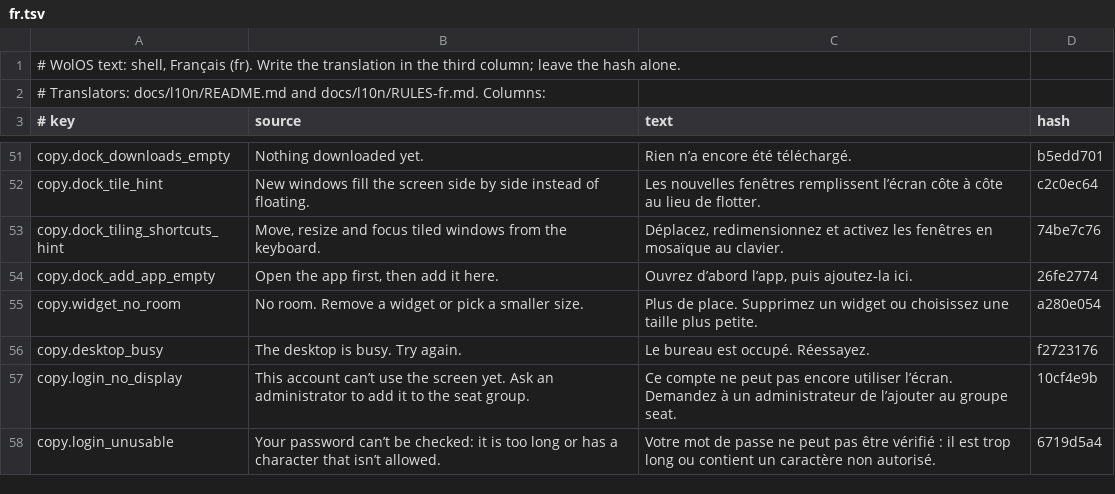
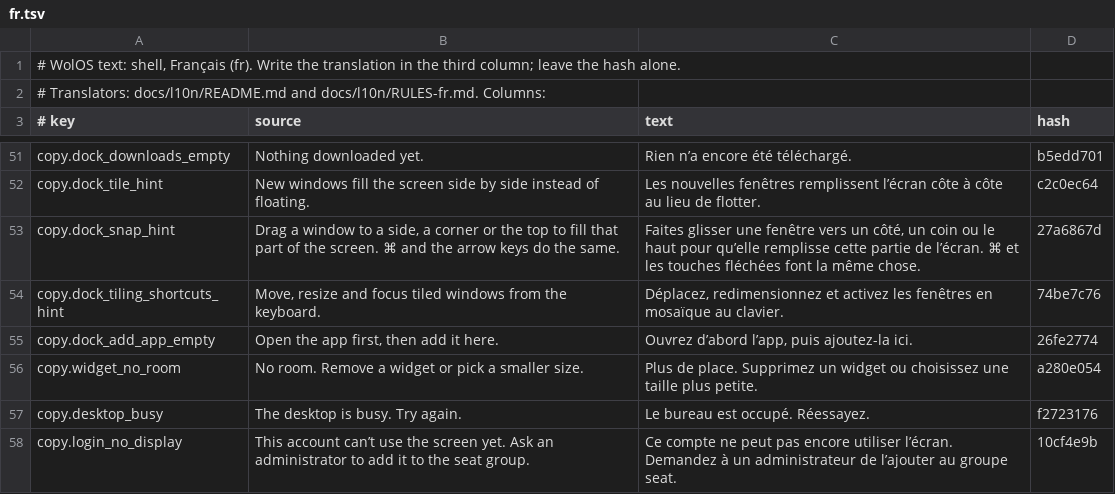
Before and after one commit to wonderlandos/wolos-shell, a TSV file: locale/shell/fr.tsv, drawn as a sheet; only a part is shown, gaps mark what is left out; the shorter side is filled out with more unchanged rows; the diff names each change by its address in the sheet, - before the commit and + after, or states it on an @@ line.

```diff
--- a/locale/shell/fr.tsv
+++ b/locale/shell/fr.tsv
+row 53: copy.dock_snap_hint | Drag a window to a side, a corner or the top to fill that part of the screen. ⌘ and the arrow keys do the same. | Faites glisser une fenêtre vers un côté, un coin ou le haut pour qu’elle remplisse cette partie de l’écran. ⌘ et les touches fléchées font la même chose. | 27a6867d
```
Also changed, not shown: locale/shell/de.tsv, locale/shell/it.tsv, 4 other files.
